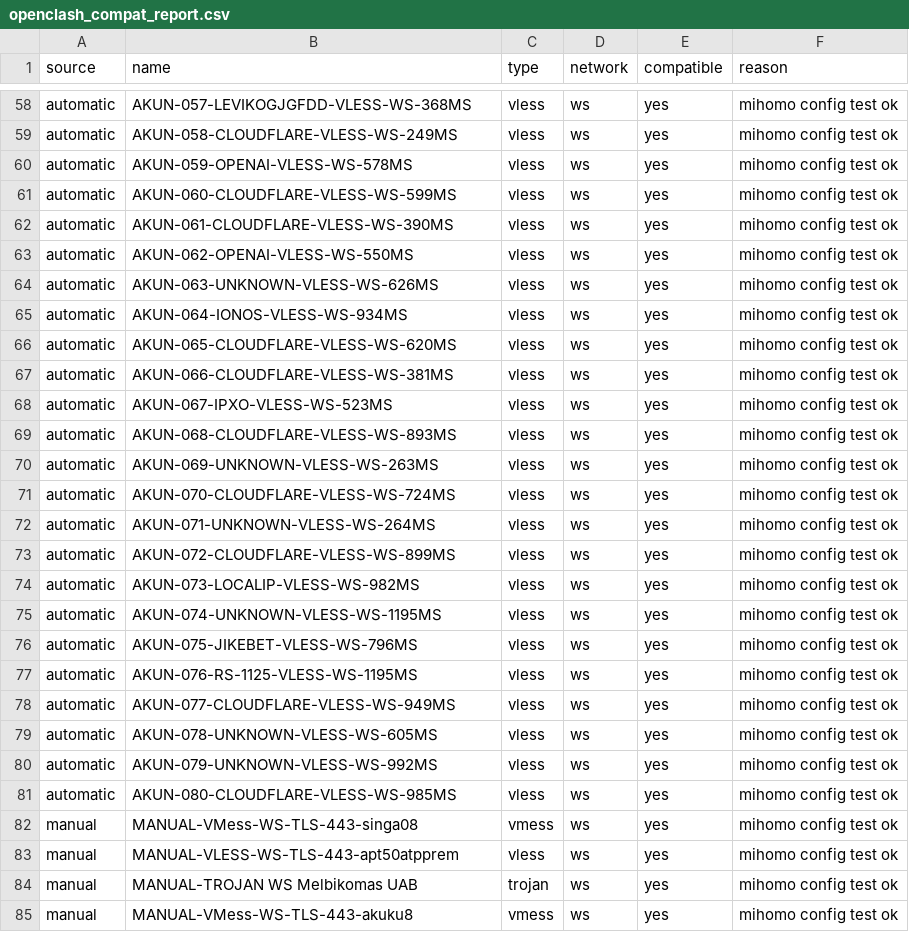
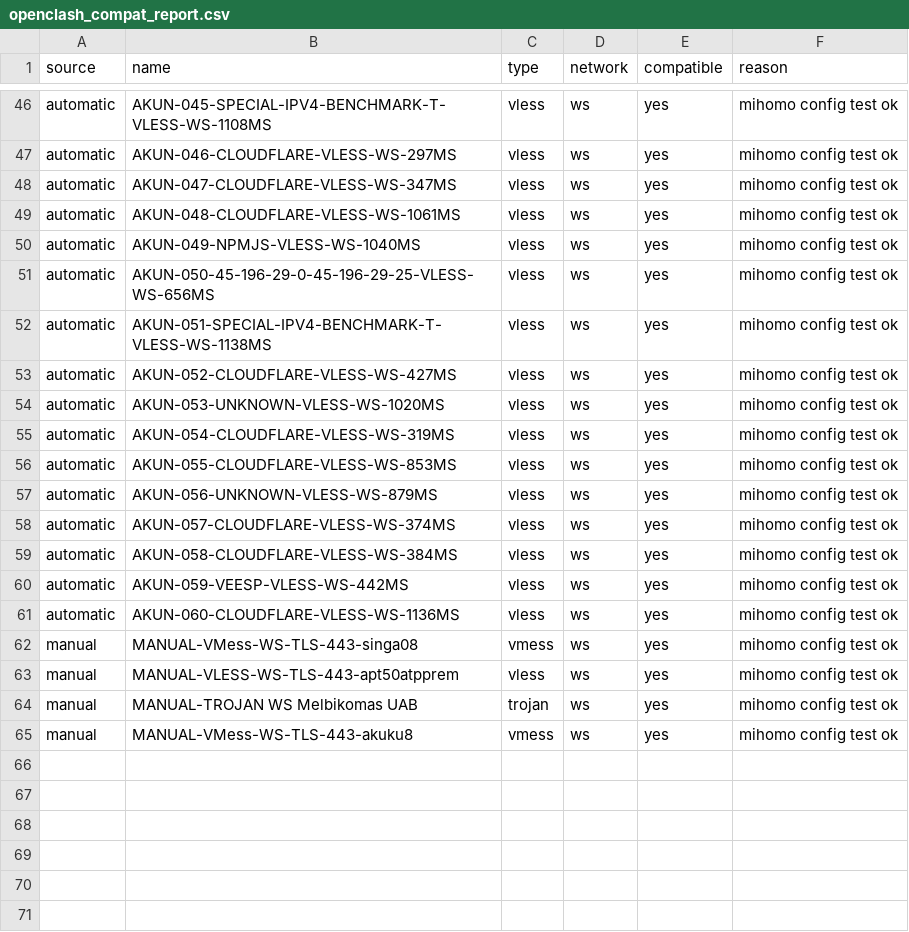
Before and after one commit to adiorany3/AkunYaml, a CSV file: openclash_compat_report.csv, drawn as a sheet; only a part is shown, gaps mark what is left out; removed rows and columns are numbered as before the commit, all else as after; the diff covers the shown part only; the diff names each change by its address in the sheet, - before the commit and + after, or states it on an @@ line.

```diff
--- a/openclash_compat_report.csv
+++ b/openclash_compat_report.csv
-B46 (name): AKUN-057-LEVIKOGJGFDD-VLESS-WS-368MS
+B46 (name): AKUN-045-SPECIAL-IPV4-BENCHMARK-T-VLESS-WS-1108MS
-B47 (name): AKUN-058-CLOUDFLARE-VLESS-WS-249MS
+B47 (name): AKUN-046-CLOUDFLARE-VLESS-WS-297MS
-row 60: automatic | AKUN-059-OPENAI-VLESS-WS-578MS | vless | ws | yes | mihomo config test ok
-B48 (name): AKUN-060-CLOUDFLARE-VLESS-WS-599MS
+B48 (name): AKUN-047-CLOUDFLARE-VLESS-WS-347MS
-B49 (name): AKUN-061-CLOUDFLARE-VLESS-WS-390MS
+B49 (name): AKUN-048-CLOUDFLARE-VLESS-WS-1061MS
-row 63: automatic | AKUN-062-OPENAI-VLESS-WS-550MS | vless | ws | yes | mihomo config test ok
-row 64: automatic | AKUN-063-UNKNOWN-VLESS-WS-626MS | vless | ws | yes | mihomo config test ok
-B50 (name): AKUN-064-IONOS-VLESS-WS-934MS
+B50 (name): AKUN-049-NPMJS-VLESS-WS-1040MS
-B51 (name): AKUN-065-CLOUDFLARE-VLESS-WS-620MS
+B51 (name): AKUN-050-45-196-29-0-45-196-29-25-VLESS-WS-656MS
-B52 (name): AKUN-066-CLOUDFLARE-VLESS-WS-381MS
+B52 (name): AKUN-051-SPECIAL-IPV4-BENCHMARK-T-VLESS-WS-1138MS
-row 68: automatic | AKUN-067-IPXO-VLESS-WS-523MS | vless | ws | yes | mihomo config test ok
-row 69: automatic | AKUN-068-CLOUDFLARE-VLESS-WS-893MS | vless | ws | yes | mihomo config test ok
-row 70: automatic | AKUN-069-UNKNOWN-VLESS-WS-263MS | vless | ws | yes | mihomo config test ok
-B53 (name): AKUN-070-CLOUDFLARE-VLESS-WS-724MS
+B53 (name): AKUN-052-CLOUDFLARE-VLESS-WS-427MS
-B54 (name): AKUN-071-UNKNOWN-VLESS-WS-264MS
+B54 (name): AKUN-053-UNKNOWN-VLESS-WS-1020MS
-B55 (name): AKUN-072-CLOUDFLARE-VLESS-WS-899MS
+B55 (name): AKUN-054-CLOUDFLARE-VLESS-WS-319MS
-B56 (name): AKUN-073-LOCALIP-VLESS-WS-982MS
+B56 (name): AKUN-055-CLOUDFLARE-VLESS-WS-853MS
-B57 (name): AKUN-074-UNKNOWN-VLESS-WS-1195MS
+B57 (name): AKUN-056-UNKNOWN-VLESS-WS-879MS
-row 76: automatic | AKUN-075-JIKEBET-VLESS-WS-796MS | vless | ws | yes | mihomo config test ok
-row 77: automatic | AKUN-076-RS-1125-VLESS-WS-1195MS | vless | ws | yes | mihomo config test ok
-B58 (name): AKUN-077-CLOUDFLARE-VLESS-WS-949MS
+B58 (name): AKUN-057-CLOUDFLARE-VLESS-WS-374MS
-B59 (name): AKUN-078-UNKNOWN-VLESS-WS-605MS
+B59 (name): AKUN-058-CLOUDFLARE-VLESS-WS-384MS
-B60 (name): AKUN-079-UNKNOWN-VLESS-WS-992MS
+B60 (name): AKUN-059-VEESP-VLESS-WS-442MS
-B61 (name): AKUN-080-CLOUDFLARE-VLESS-WS-985MS
+B61 (name): AKUN-060-CLOUDFLARE-VLESS-WS-1136MS
```
Also changed, not shown: 12 removed rows and 44 edited cells elsewhere in this file, urltest_report.csv, 14 other files.
